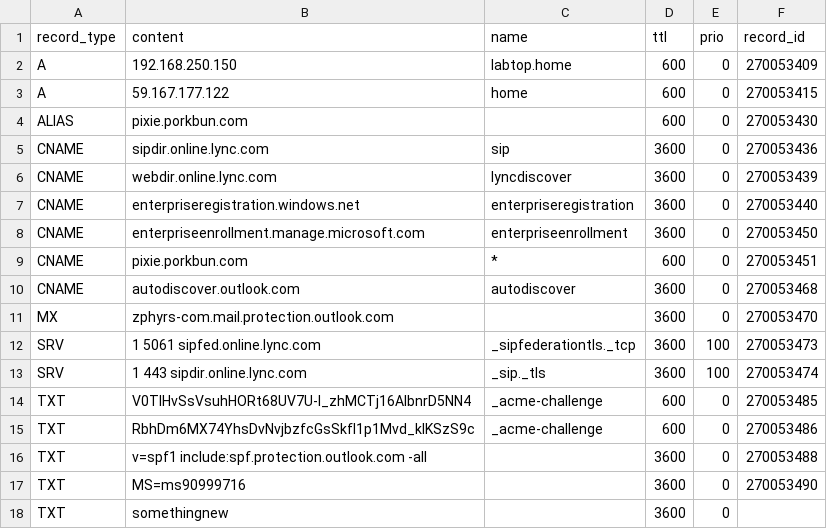
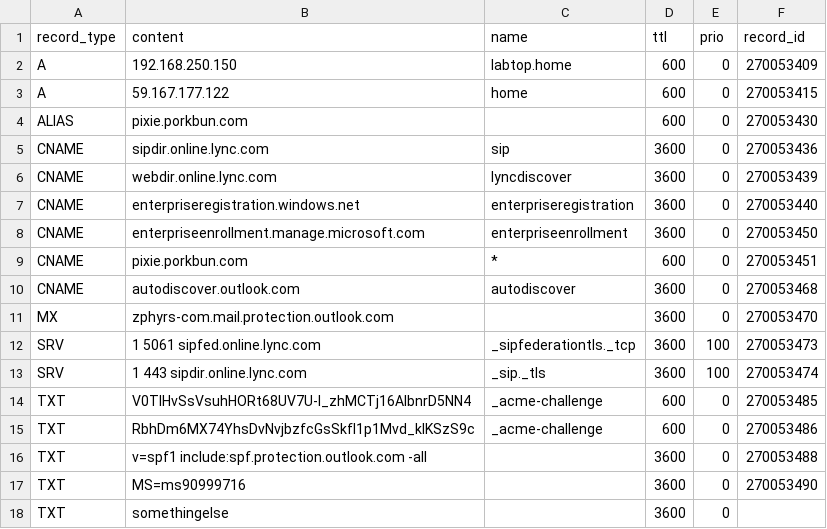
Before and after one commit to jxg81/dns-manager, a CSV file: domains/zphyrs.com/records.csv, drawn as a sheet.

```diff
--- a/domains/zphyrs.com/records.csv
+++ b/domains/zphyrs.com/records.csv
@@ -17,2 +17,2 @@ TXT,v=spf1 include:spf.protection.outlook.com -all,,3600,0,270053488
 TXT,MS=ms90999716,,3600,0,270053490
-TXT,somethingnew,,3600,0
+TXT,somethingelse,,3600,0
```
Also changed, not shown: 1 other file.
